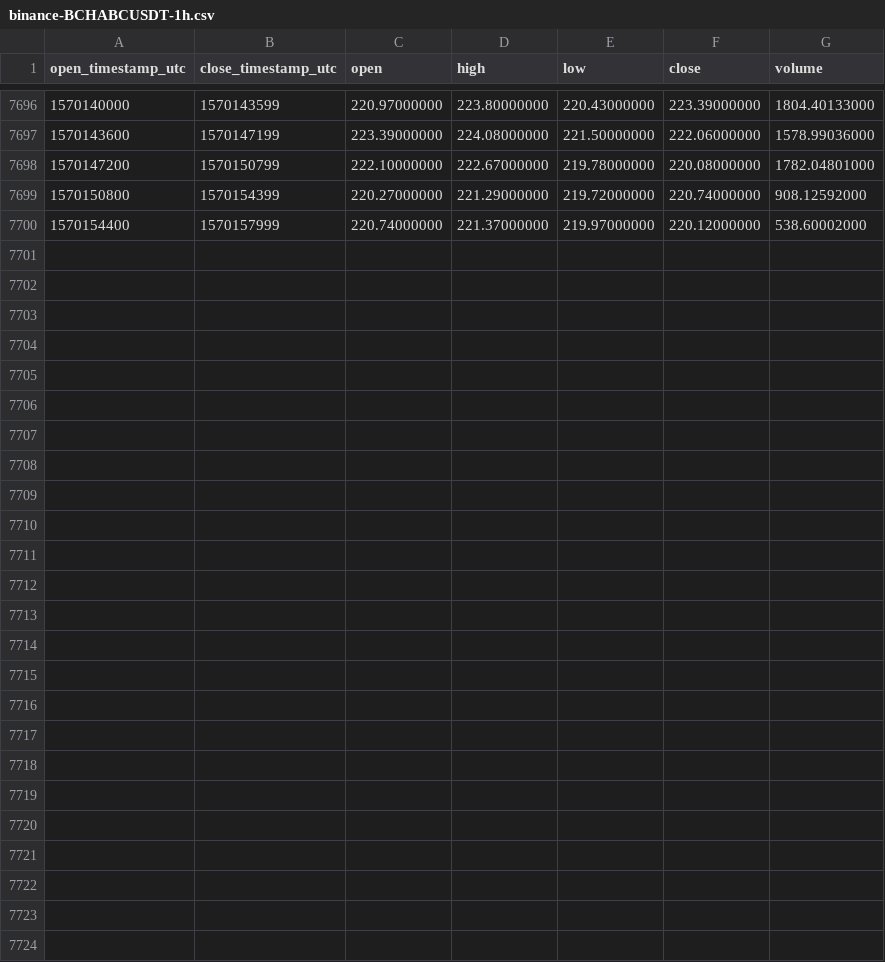
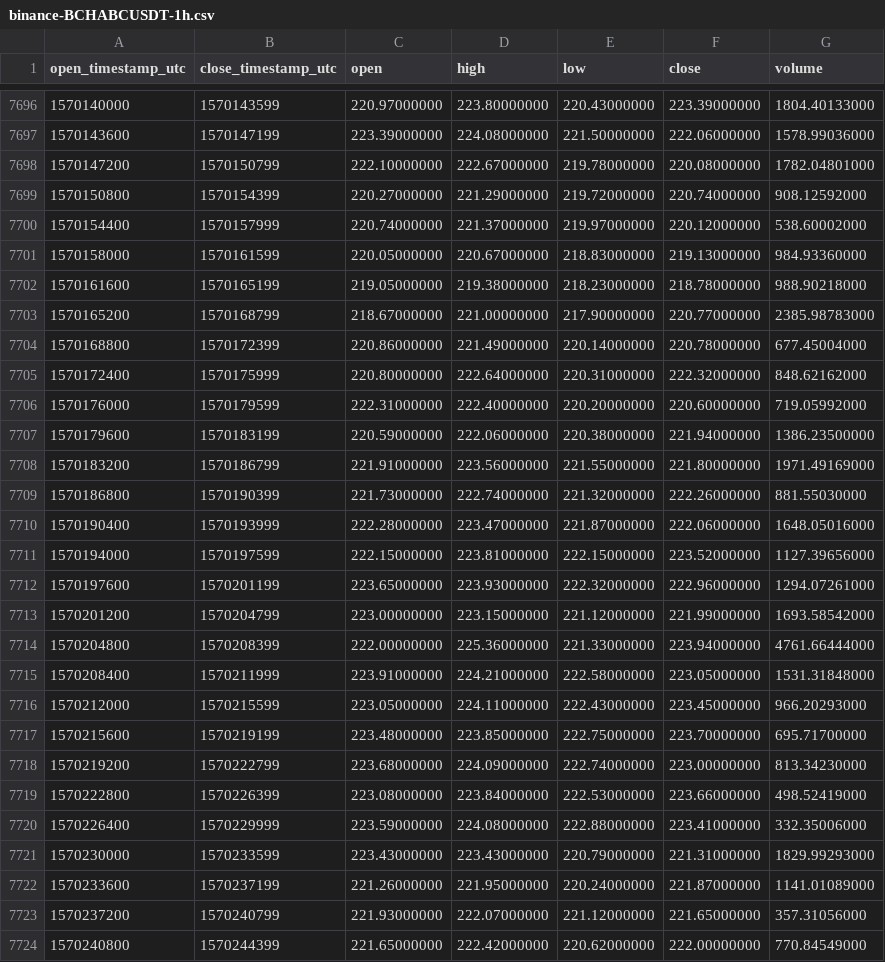
Before and after one commit to cryptobigbro/binance-BCHABCUSDT, a CSV file: binance-BCHABCUSDT-1h.csv, drawn as a sheet; only a part is shown, gaps mark what is left out; the diff names each change by its address in the sheet, - before the commit and + after, or states it on an @@ line.

Commit message:
Update OHLCV data.

```diff
--- a/binance-BCHABCUSDT-1h.csv
+++ b/binance-BCHABCUSDT-1h.csv
+row 7701: 1570158000 | 1570161599 | 220.05000000 | 220.67000000 | 218.83000000 | 219.13000000 | 984.93360000
+row 7702: 1570161600 | 1570165199 | 219.05000000 | 219.38000000 | 218.23000000 | 218.78000000 | 988.90218000
+row 7703: 1570165200 | 1570168799 | 218.67000000 | 221.00000000 | 217.90000000 | 220.77000000 | 2385.98783000
+row 7704: 1570168800 | 1570172399 | 220.86000000 | 221.49000000 | 220.14000000 | 220.78000000 | 677.45004000
+row 7705: 1570172400 | 1570175999 | 220.80000000 | 222.64000000 | 220.31000000 | 222.32000000 | 848.62162000
+row 7706: 1570176000 | 1570179599 | 222.31000000 | 222.40000000 | 220.20000000 | 220.60000000 | 719.05992000
+row 7707: 1570179600 | 1570183199 | 220.59000000 | 222.06000000 | 220.38000000 | 221.94000000 | 1386.23500000
+row 7708: 1570183200 | 1570186799 | 221.91000000 | 223.56000000 | 221.55000000 | 221.80000000 | 1971.49169000
+row 7709: 1570186800 | 1570190399 | 221.73000000 | 222.74000000 | 221.32000000 | 222.26000000 | 881.55030000
+row 7710: 1570190400 | 1570193999 | 222.28000000 | 223.47000000 | 221.87000000 | 222.06000000 | 1648.05016000
+row 7711: 1570194000 | 1570197599 | 222.15000000 | 223.81000000 | 222.15000000 | 223.52000000 | 1127.39656000
+row 7712: 1570197600 | 1570201199 | 223.65000000 | 223.93000000 | 222.32000000 | 222.96000000 | 1294.07261000
+row 7713: 1570201200 | 1570204799 | 223.00000000 | 223.15000000 | 221.12000000 | 221.99000000 | 1693.58542000
+row 7714: 1570204800 | 1570208399 | 222.00000000 | 225.36000000 | 221.33000000 | 223.94000000 | 4761.66444000
+row 7715: 1570208400 | 1570211999 | 223.91000000 | 224.21000000 | 222.58000000 | 223.05000000 | 1531.31848000
+row 7716: 1570212000 | 1570215599 | 223.05000000 | 224.11000000 | 222.43000000 | 223.45000000 | 966.20293000
+row 7717: 1570215600 | 1570219199 | 223.48000000 | 223.85000000 | 222.75000000 | 223.70000000 | 695.71700000
+row 7718: 1570219200 | 1570222799 | 223.68000000 | 224.09000000 | 222.74000000 | 223.00000000 | 813.34230000
+row 7719: 1570222800 | 1570226399 | 223.08000000 | 223.84000000 | 222.53000000 | 223.66000000 | 498.52419000
+row 7720: 1570226400 | 1570229999 | 223.59000000 | 224.08000000 | 222.88000000 | 223.41000000 | 332.35006000
+row 7721: 1570230000 | 1570233599 | 223.43000000 | 223.43000000 | 220.79000000 | 221.31000000 | 1829.99293000
+row 7722: 1570233600 | 1570237199 | 221.26000000 | 221.95000000 | 220.24000000 | 221.87000000 | 1141.01089000
+row 7723: 1570237200 | 1570240799 | 221.93000000 | 222.07000000 | 221.12000000 | 221.65000000 | 357.31056000
+row 7724: 1570240800 | 1570244399 | 221.65000000 | 222.42000000 | 220.62000000 | 222.00000000 | 770.84549000
```
Also changed, not shown: binance-BCHABCUSDT-1d.csv.
